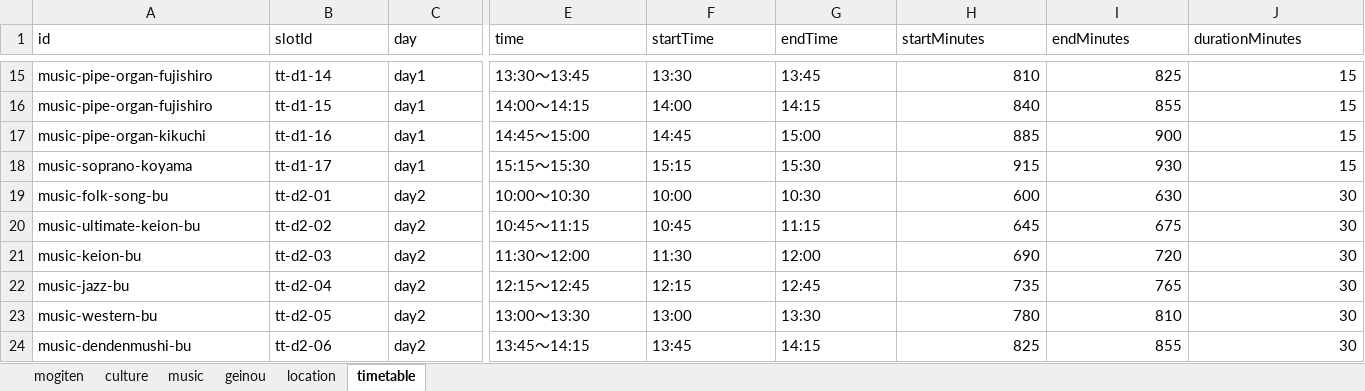
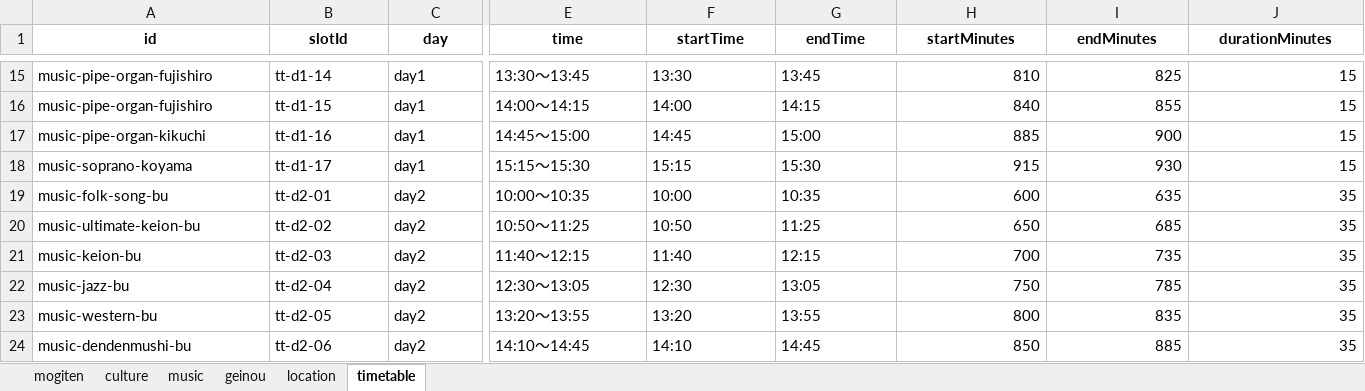
Before and after one commit to Hirakata-KGU/Home-Page, an Excel workbook: app/data/hirakata_festival_data.xlsx, sheet timetable, drawn as a sheet; only a part is shown, gaps mark what is left out; values as stored, in another font and other column widths than the file's, no borders; the diff covers the shown part only; the diff names each change by its address in the sheet, - before the commit and + after, or states it on an @@ line.

```diff
--- a/app/data/hirakata_festival_data.xlsx (sheet timetable)
+++ b/app/data/hirakata_festival_data.xlsx (sheet timetable)
@@ A1:J1 bold: off → on, alignment: left → center @@
-E19 (time): 10:00～10:30
+E19 (time): 10:00～10:35
-G19 (endTime): 10:30
+G19 (endTime): 10:35
-I19 (endMinutes): 630
+I19 (endMinutes): 635
-J19:J24 (durationMinutes): 30
+J19:J24 (durationMinutes): 35
-E20 (time): 10:45～11:15
+E20 (time): 10:50～11:25
-F20 (startTime): 10:45
+F20 (startTime): 10:50
-G20 (endTime): 11:15
+G20 (endTime): 11:25
-H20 (startMinutes): 645
+H20 (startMinutes): 650
-I20 (endMinutes): 675
+I20 (endMinutes): 685
-E21 (time): 11:30～12:00
+E21 (time): 11:40～12:15
-F21 (startTime): 11:30
+F21 (startTime): 11:40
-G21 (endTime): 12:00
+G21 (endTime): 12:15
-H21 (startMinutes): 690
+H21 (startMinutes): 700
-I21 (endMinutes): 720
+I21 (endMinutes): 735
-E22 (time): 12:15～12:45
+E22 (time): 12:30～13:05
-F22 (startTime): 12:15
+F22 (startTime): 12:30
-G22 (endTime): 12:45
+G22 (endTime): 13:05
-H22 (startMinutes): 735
+H22 (startMinutes): 750
-I22 (endMinutes): 765
+I22 (endMinutes): 785
-E23 (time): 13:00～13:30
+E23 (time): 13:20～13:55
-F23 (startTime): 13:00
+F23 (startTime): 13:20
-G23 (endTime): 13:30
+G23 (endTime): 13:55
-H23 (startMinutes): 780
+H23 (startMinutes): 800
-I23 (endMinutes): 810
+I23 (endMinutes): 835
-E24 (time): 13:45～14:15
+E24 (time): 14:10～14:45
-F24 (startTime): 13:45
+F24 (startTime): 14:10
-G24 (endTime): 14:15
+G24 (endTime): 14:45
-H24 (startMinutes): 825
+H24 (startMinutes): 850
-I24 (endMinutes): 855
+I24 (endMinutes): 885
```
Also changed, not shown: 5 edited cells and cell formats elsewhere in this sheet, sheet mogiten, sheet location, sheet music, sheet geinou, sheet culture, 14 other files.
